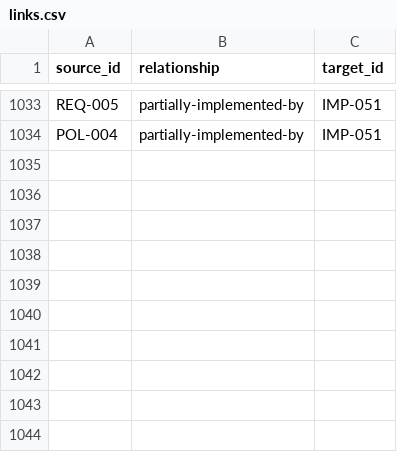
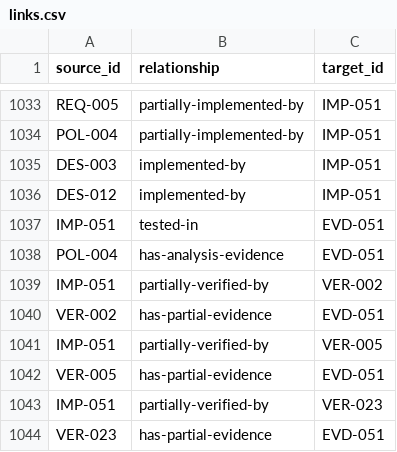
Before and after one commit to Romanof123/JNOX, a CSV file: trace/links.csv, drawn as a sheet; only a part is shown, gaps mark what is left out.

Commit message:
Archive the 24 counterbalanced ordinary service comparisons and the verified decoder addendum

```diff
--- a/trace/links.csv
+++ b/trace/links.csv
@@ -1034 +1034,11 @@ REQ-005,partially-implemented-by,IMP-051
 POL-004,partially-implemented-by,IMP-051
+DES-003,implemented-by,IMP-051
+DES-012,implemented-by,IMP-051
+IMP-051,tested-in,EVD-051
+POL-004,has-analysis-evidence,EVD-051
+IMP-051,partially-verified-by,VER-002
+VER-002,has-partial-evidence,EVD-051
+IMP-051,partially-verified-by,VER-005
+VER-005,has-partial-evidence,EVD-051
+IMP-051,partially-verified-by,VER-023
+VER-023,has-partial-evidence,EVD-051
```
Also changed, not shown: 11 other files.
